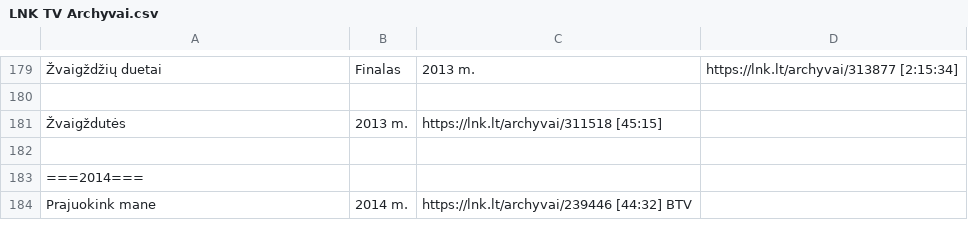
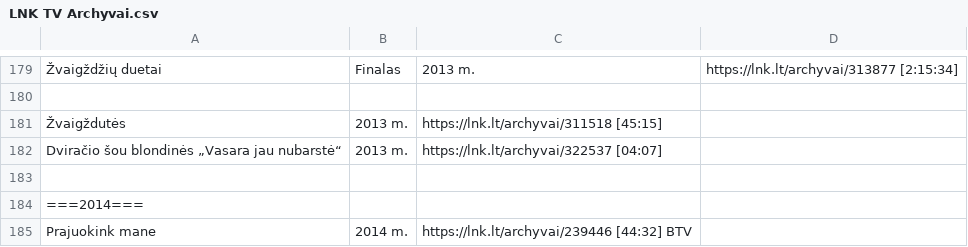
Before and after one commit to Zorklis/LT-TV, a CSV file: 2. LNK/LNK TV Archyvai.csv, drawn as a sheet; only a part is shown, gaps mark what is left out; the diff names each change by its address in the sheet, - before the commit and + after, or states it on an @@ line.

Commit message:
Dviračio šou blondinės „Vasara jau nubarstė“ | 2013 m. | https://lnk.lt/archyvai/322537 [04:07]

```diff
--- a/2. LNK/LNK TV Archyvai.csv
+++ b/2. LNK/LNK TV Archyvai.csv
+row 182: Dviračio šou blondinės „Vasara jau nubarstė“ | 2013 m. | https://lnk.lt/archyvai/322537 [04:07]
```
